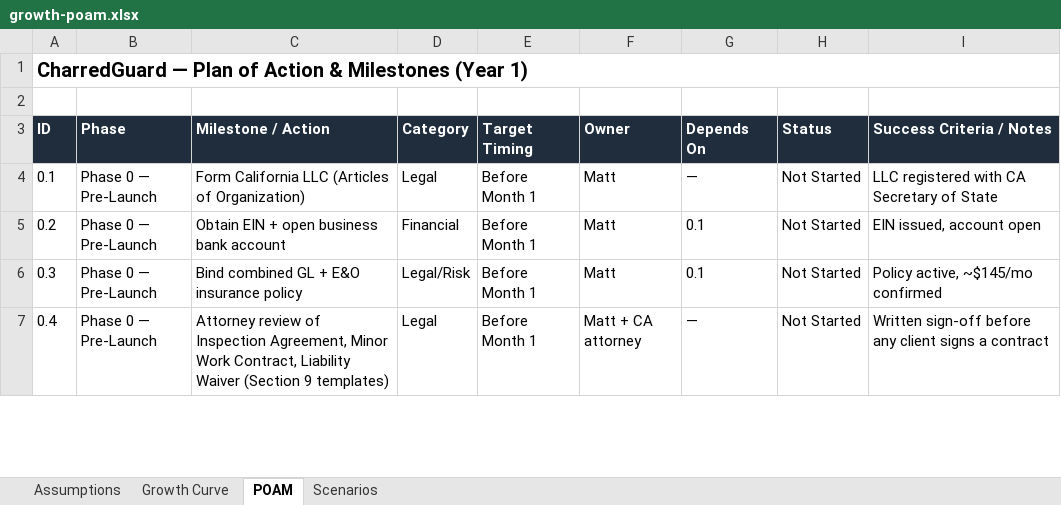
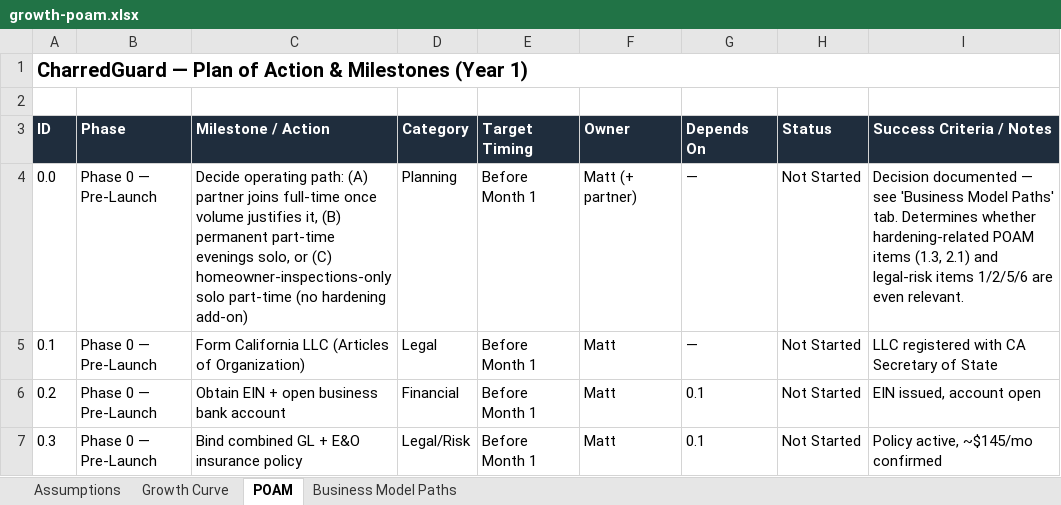
Before and after one commit to 14mattchard14-create/wildfire-notes, an Excel workbook: business/growth-poam.xlsx, sheet POAM, drawn as a sheet; only a part is shown; the shorter side is filled out with more unchanged rows; values as stored, in another font and other column widths than the file's, no borders; the diff names each change by its address in the sheet, - before the commit and + after, or states it on an @@ line.

Commit message:
Rework growth model into explicit business-model paths (partner joins / part-time evenings / homeowner-only)

```diff
--- a/business/growth-poam.xlsx (sheet POAM)
+++ b/business/growth-poam.xlsx (sheet POAM)
-sheet tab: Scenarios
+sheet tab: Business Model Paths
+row 4: 0.0 | Phase 0 — Pre-Launch | Decide operating path: (A) partner joins full-time once volume justifies it, (B) permanent part-time evenings solo, or (C) homeowner-inspections-only solo part-time (no hardening add-on) | Planning | Before Month 1 | Matt (+ partner) | — | Not Started | Decision documented — see 'Business Model Paths' tab. Determines whether hardening-related POAM items (1.3, 2.1) and legal-risk items 1/2/5/6 are even relevant.
```
Also changed, not shown: sheet Business Model Paths, sheet Assumptions, 2 other files.
